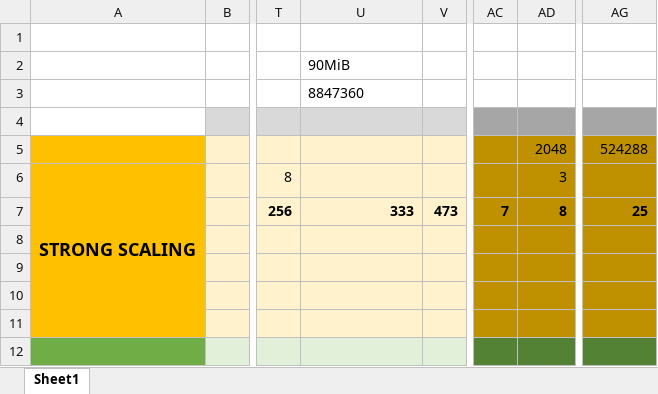
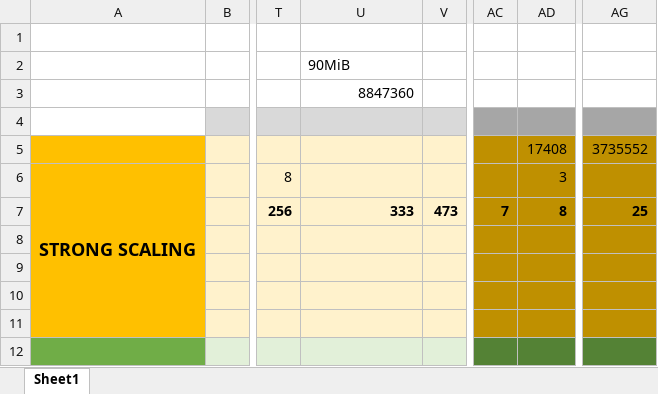
Before and after one commit to eth-cscs/COSMA, an Excel workbook: paper/experiments.xlsx, sheet Sheet1, drawn as a sheet; only a part is shown, gaps mark what is left out; values as stored, in another font and other column widths than the file's, no borders; the diff covers the shown part only; the diff names each change by its address in the sheet, - before the commit and + after, or states it on an @@ line.

Commit message:
update

```diff
--- a/paper/experiments.xlsx (sheet Sheet1)
+++ b/paper/experiments.xlsx (sheet Sheet1)
-U3 alignment: left
+U3 alignment: right
-AD5: 2048
+AD5: 17408
-AG5: 524288
+AG5: 3735552
```
Also changed, not shown: 2 added rows, 2 removed rows and 42 edited cells elsewhere in this sheet.
